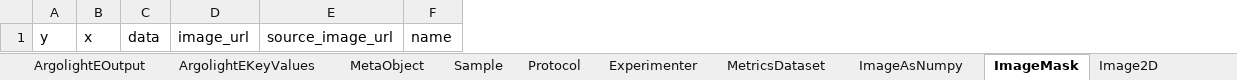
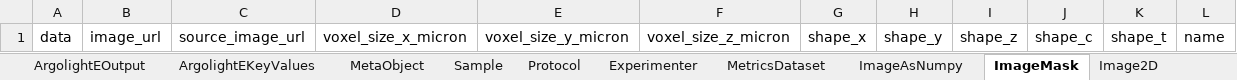
Before and after one commit to juliomateoslangerak/microscopemetrics-schema, an Excel workbook: project/excel/microscopemetrics_schema.xlsx, sheet ImageMask, drawn as a sheet; only a part is shown; values as stored, in another font and other column widths than the file's, no borders; removed rows and columns are numbered as before the commit, all else as after; the diff names each change by its address in the sheet, - before the commit and + after, or states it on an @@ line.

```diff
--- a/project/excel/microscopemetrics_schema.xlsx (sheet ImageMask)
+++ b/project/excel/microscopemetrics_schema.xlsx (sheet ImageMask)
-column A, row 1: y
-column B, row 1: x
+column D, row 1: voxel_size_x_micron
+column E, row 1: voxel_size_y_micron
+column F, row 1: voxel_size_z_micron
+column G, row 1: shape_x
+column H, row 1: shape_y
+column I, row 1: shape_z
+column J, row 1: shape_c
+column K, row 1: shape_t
```
Also changed, not shown: sheet Image5D, sheet Image2D, sheet ImageAsNumpy, other sheet tabs, 10 other files.
